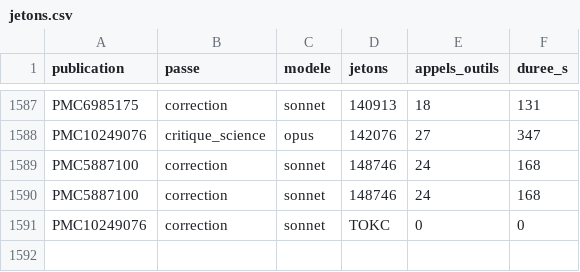
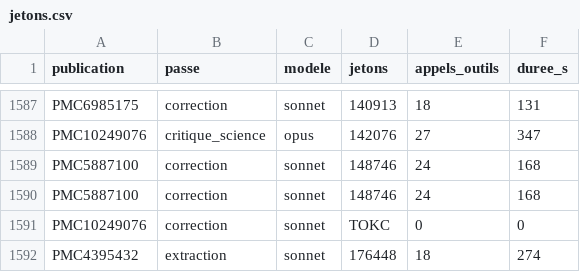
Before and after one commit to TerryChauvin/synthgraph-multi-agent-cloud, a CSV file: audits/jetons.csv, drawn as a sheet; only a part is shown, gaps mark what is left out; the diff names each change by its address in the sheet, - before the commit and + after, or states it on an @@ line.

```diff
--- a/audits/jetons.csv
+++ b/audits/jetons.csv
+row 1592: PMC4395432 | extraction | sonnet | 176448 | 18 | 274
```
Also changed, not shown: 2 other files.
